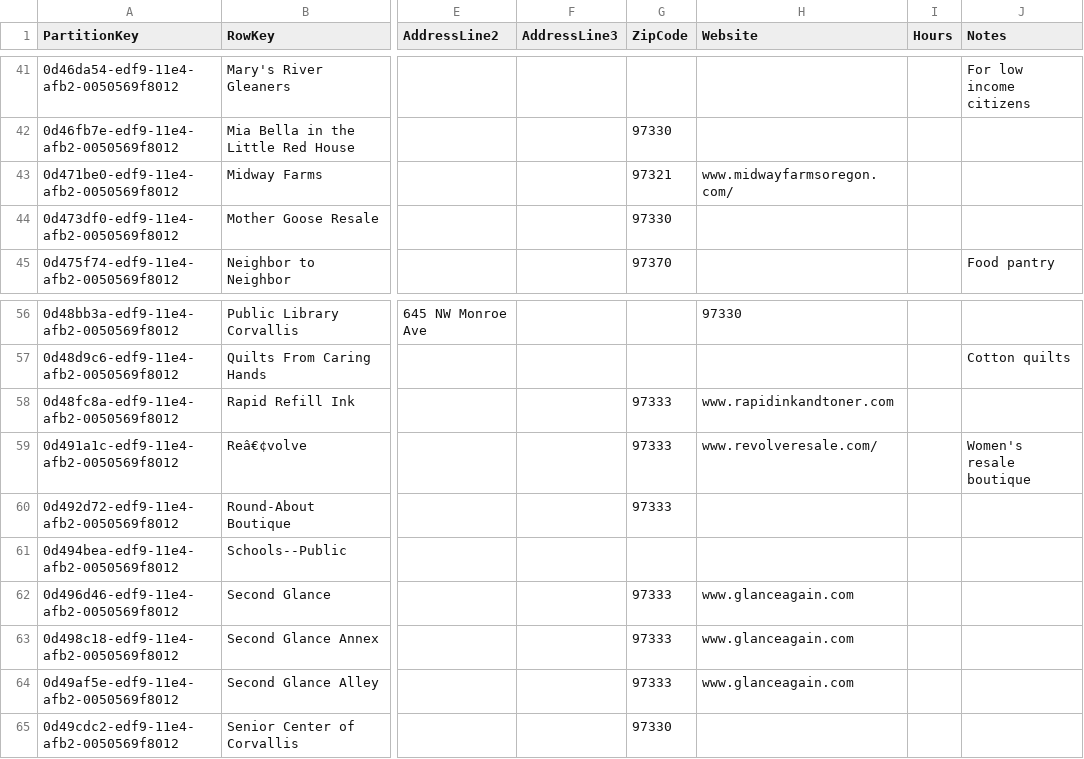
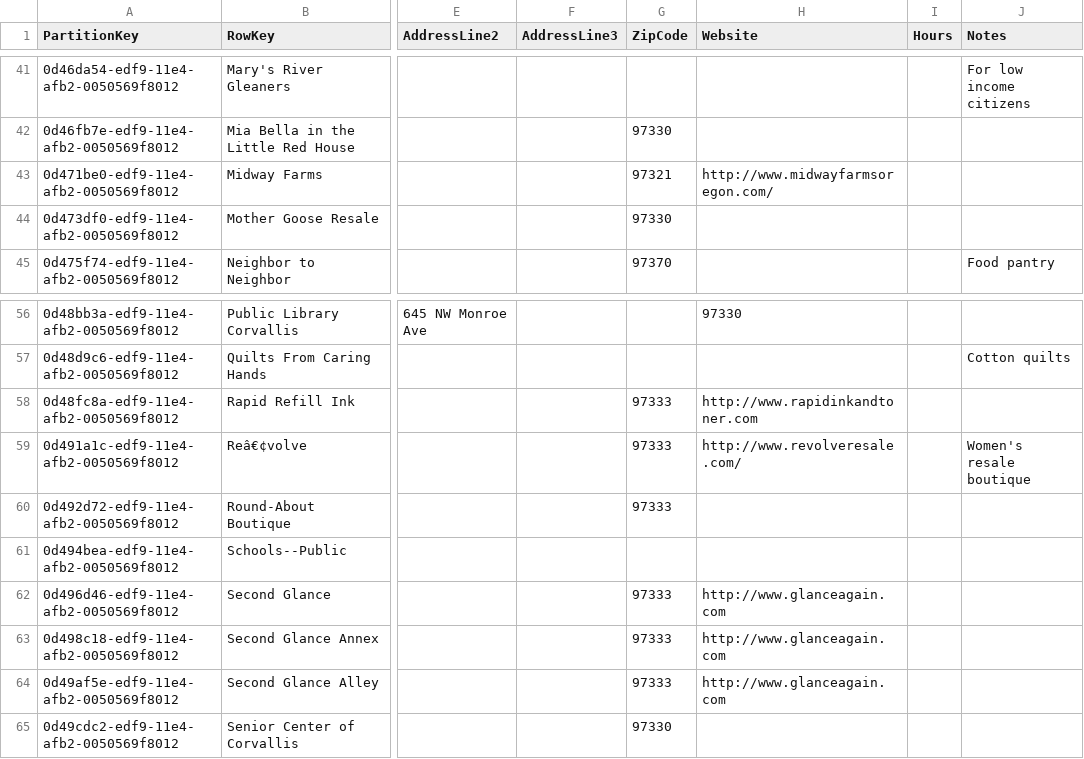
Before and after one commit to robertkety/cs419, a CSV file: Database Scripts/Organizations.csv, drawn as a sheet; only a part is shown, gaps mark what is left out; the diff covers the shown part only; the diff names each change by its address in the sheet, - before the commit and + after, or states it on an @@ line.

```diff
--- a/Database Scripts/Organizations.csv
+++ b/Database Scripts/Organizations.csv
-H43 (Website): www.midwayfarmsoregon.com/
+H43 (Website): http://www.midwayfarmsoregon.com/
-H58 (Website): www.rapidinkandtoner.com
+H58 (Website): http://www.rapidinkandtoner.com
-H59 (Website): www.revolveresale.com/
+H59 (Website): http://www.revolveresale.com/
-H62:H64 (Website): www.glanceagain.com
+H62:H64 (Website): http://www.glanceagain.com
```
Also changed, not shown: 15 edited cells elsewhere in this file, 1 other file.
